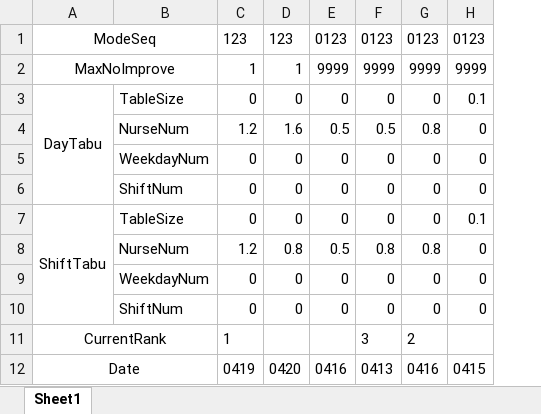
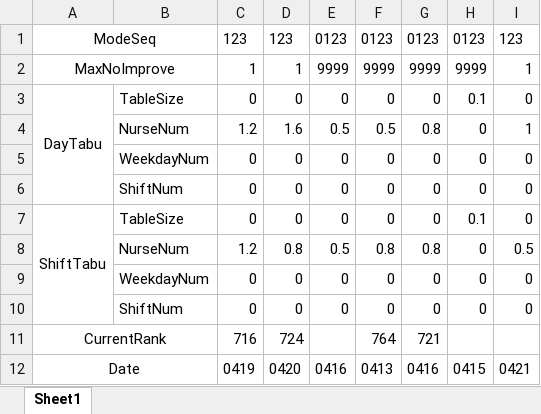
Before and after one commit to Zhouxing-Su/NurseRosteringProblem, an Excel workbook: INRC2_Simulator/log/TestedParameter.xlsx, sheet Sheet1, drawn as a sheet; values as stored, in another font and other column widths than the file's, no borders; removed rows and columns are numbered as before the commit, all else as after; the diff names each change by its address in the sheet, - before the commit and + after, or states it on an @@ line.

```diff
--- a/INRC2_Simulator/log/TestedParameter.xlsx (sheet Sheet1)
+++ b/INRC2_Simulator/log/TestedParameter.xlsx (sheet Sheet1)
+column I, rows 1-10: 123 | 1 | 0 | 1 | 0 | 0 | 0 | 0.5 | 0 | 0; row 12: 0421
-row 11: CurrentRank |  | 1 |  |  | 3 | 2
+row 11: CurrentRank |  | 716 | 724 |  | 764 | 721
```
Also changed, not shown: 4 other files.
